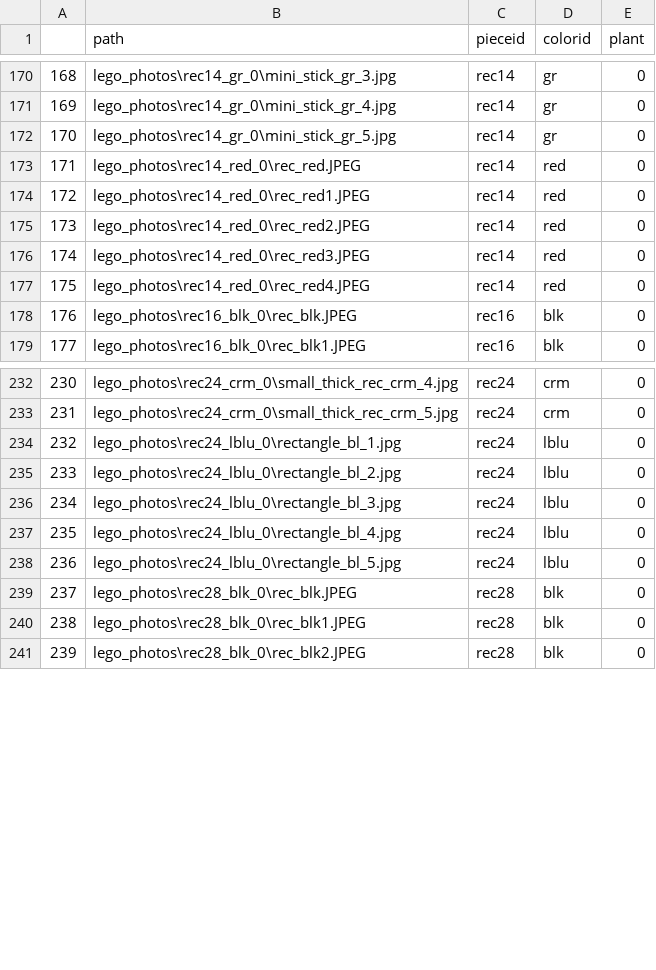
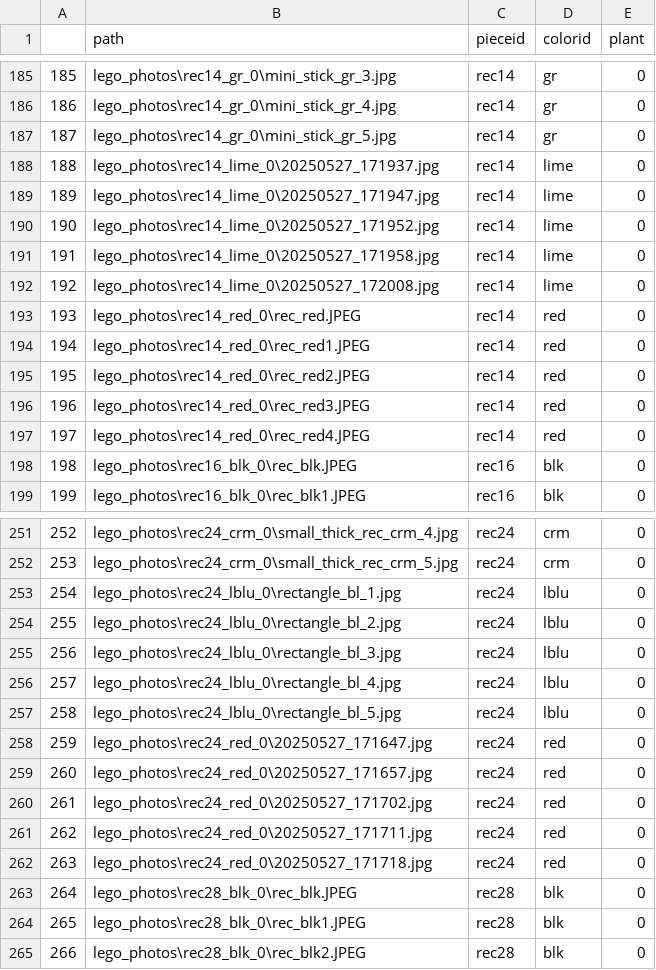
Before and after one commit to BuzzurroJones/Lego-project, a CSV file: lego_pieces.csv, drawn as a sheet; only a part is shown, gaps mark what is left out; the diff covers the shown part only; the diff names each change by its address in the sheet, - before the commit and + after, or states it on an @@ line.

```diff
--- a/lego_pieces.csv
+++ b/lego_pieces.csv
@@ column A renumbered from row 78 down @@
+row 188: 188 | lego_photos\rec14_lime_0\20250527_171937.jpg | rec14 | lime | 0
+row 189: 189 | lego_photos\rec14_lime_0\20250527_171947.jpg | rec14 | lime | 0
+row 190: 190 | lego_photos\rec14_lime_0\20250527_171952.jpg | rec14 | lime | 0
+row 191: 191 | lego_photos\rec14_lime_0\20250527_171958.jpg | rec14 | lime | 0
+row 192: 192 | lego_photos\rec14_lime_0\20250527_172008.jpg | rec14 | lime | 0
+row 258: 259 | lego_photos\rec24_red_0\20250527_171647.jpg | rec24 | red | 0
+row 259: 260 | lego_photos\rec24_red_0\20250527_171657.jpg | rec24 | red | 0
+row 260: 261 | lego_photos\rec24_red_0\20250527_171702.jpg | rec24 | red | 0
+row 261: 262 | lego_photos\rec24_red_0\20250527_171711.jpg | rec24 | red | 0
+row 262: 263 | lego_photos\rec24_red_0\20250527_171718.jpg | rec24 | red | 0
```
Also changed, not shown: 15 added rows and 1 removed row elsewhere in this file, 28 other files.
